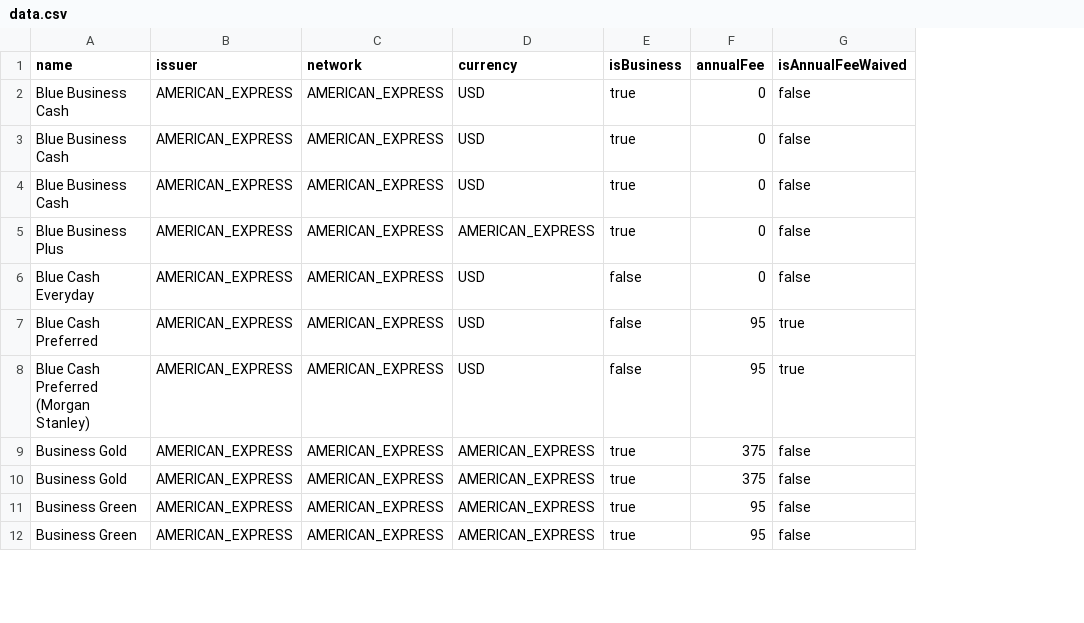
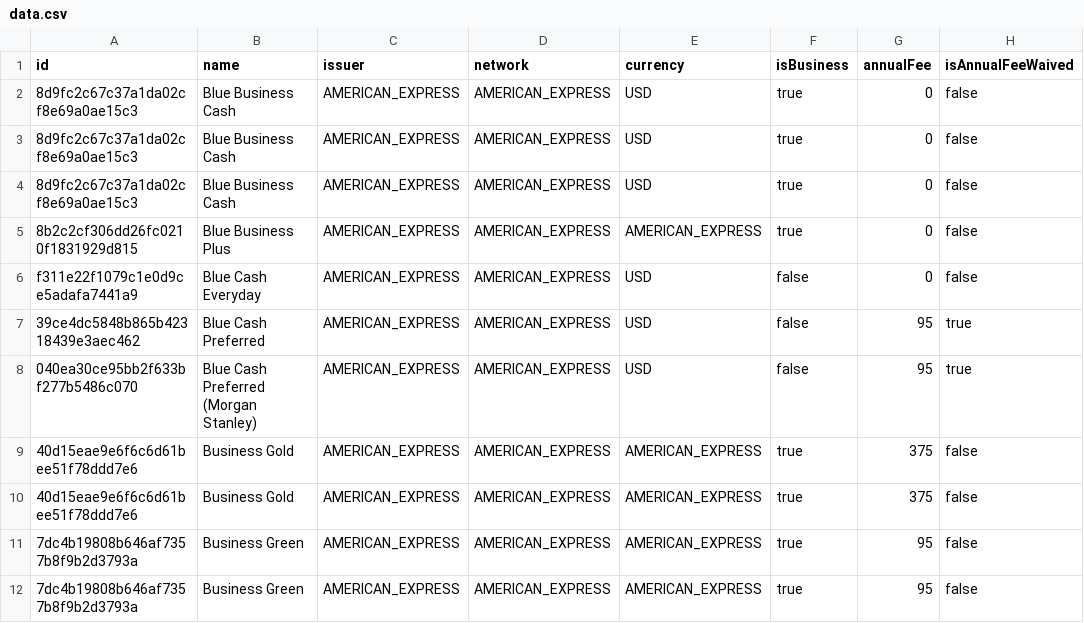
Before and after one commit to andenacitelli/credit-card-bonuses-api, a CSV file: exports/data.csv, drawn as a sheet; only a part is shown; the diff names each change by its address in the sheet, - before the commit and + after, or states it on an @@ line.

```diff
--- a/exports/data.csv
+++ b/exports/data.csv
+column A (id), rows 2-12: 8d9fc2c67c37a1da02cf8e69a0ae15c3 | 8d9fc2c67c37a1da02cf8e69a0ae15c3 | 8d9fc2c67c37a1da02cf8e69a0ae15c3 | 8b2c2cf306dd26fc0210f1831929d815 | f311e22f1079c1e0d9ce5adafa7441a9 | 39ce4dc5848b865b42318439e3aec462 | 040ea30ce95bb2f633bf277b5486c070 | 40d15eae9e6f6c6d61bee51f78ddd7e6 | 40d15eae9e6f6c6d61bee51f78ddd7e6 | 7dc4b19808b646af7357b8f9b2d3793a | 7dc4b19808b646af7357b8f9b2d3793a
```
Also changed, not shown: 21 other files.
